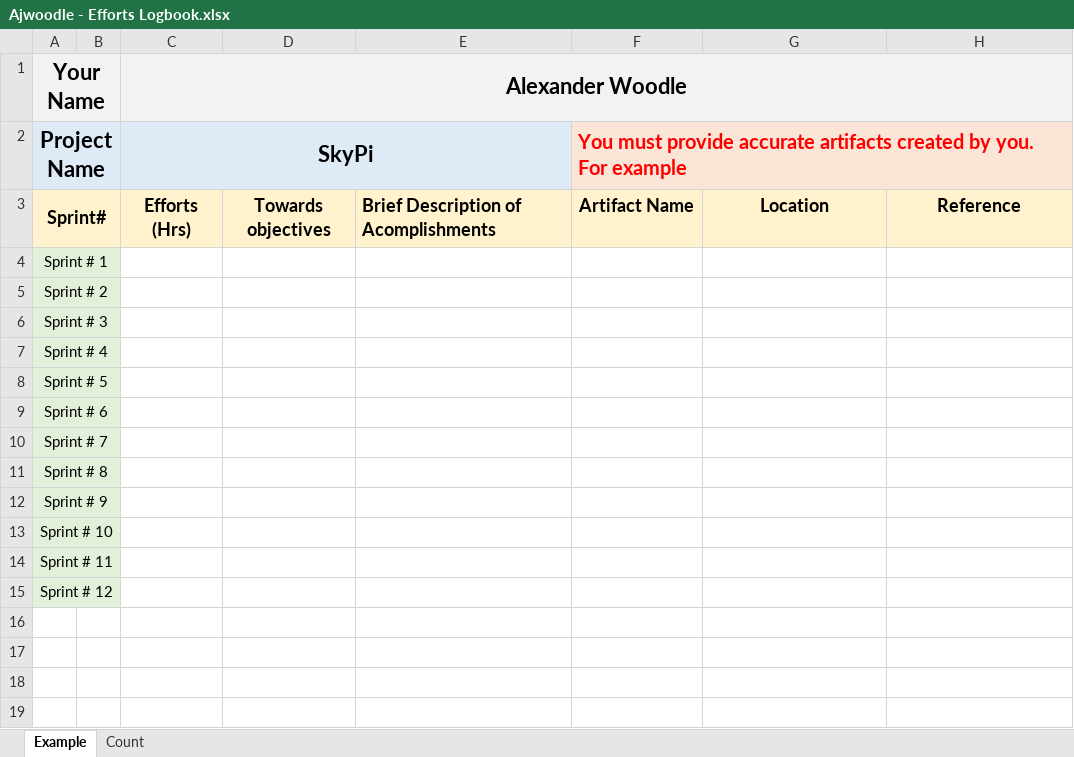
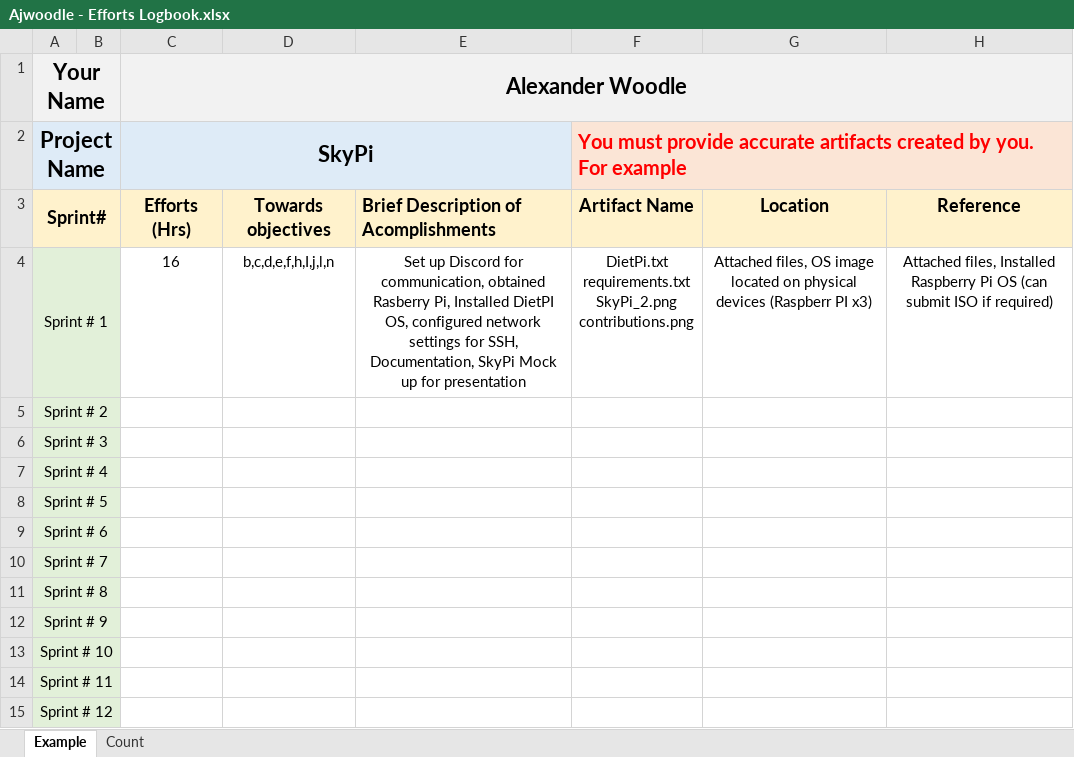
Before and after one commit to mblaul/skypi, an Excel workbook: docs/logbooks/Ajwoodle - Efforts Logbook.xlsx, sheet Example, drawn as a sheet; values as stored, in another font and other column widths than the file's, no borders; ↵ is a line break in a cell; the diff names each change by its address in the sheet, - before the commit and + after, or states it on an @@ line.

```diff
--- a/docs/logbooks/Ajwoodle - Efforts Logbook.xlsx (sheet Example)
+++ b/docs/logbooks/Ajwoodle - Efforts Logbook.xlsx (sheet Example)
-C4 (Alexander Woodle): (empty)
+C4 (Alexander Woodle): 16
-D4: (empty)
+D4: b,c,d,e,f,h,I,j,l,n
-E4: (empty)
+E4: Set up Discord for communication, obtained Rasberry Pi, Installed DietPI OS, configured network settings for SSH, Documentation, SkyPi Mock up for presentation
-F4: (empty)
+F4: DietPi.txt ↵ requirements.txt ↵ SkyPi_2.png ↵ contributions.png
-G4: (empty)
+G4: Attached files, OS image located on physical devices (Raspberr PI x3)
-H4: (empty)
+H4: Attached files, Installed Raspberry Pi OS (can submit ISO if required)
```
Also changed, not shown: sheet Count.
